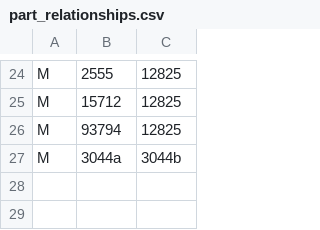
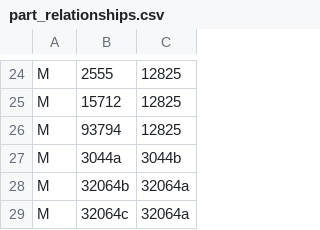
Before and after one commit to jncraton/bricki, a CSV file: data/part_relationships.csv, drawn as a sheet; only a part is shown, gaps mark what is left out.

Commit message:
Update parts

```diff
--- a/data/part_relationships.csv
+++ b/data/part_relationships.csv
@@ -27 +27,3 @@ M,93794,12825
 M,3044a,3044b
+M,32064b,32064a
+M,32064c,32064a
```
Also changed, not shown: data/part_bins.csv.
